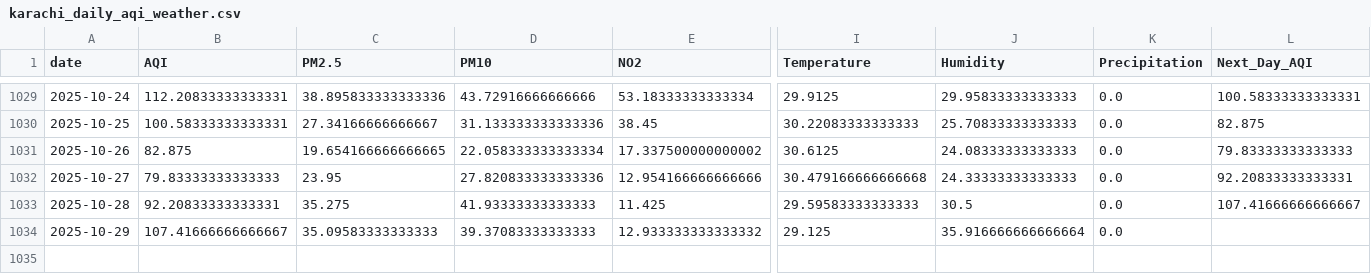
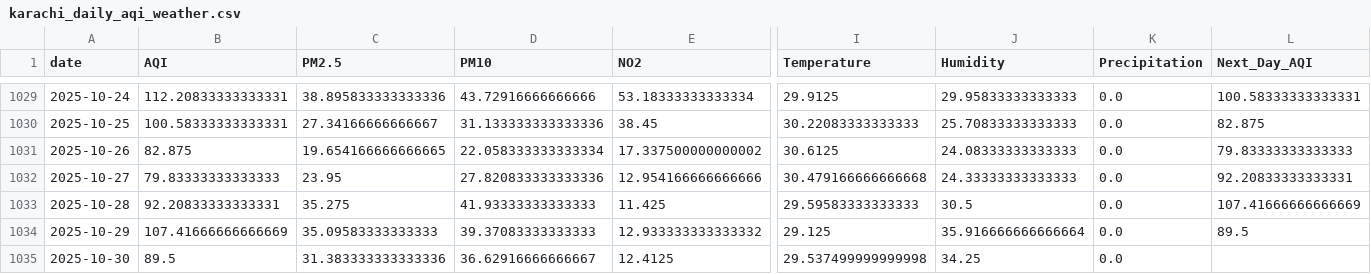
Before and after one commit to SheemaMasood381/Pearls-Karachi-AQI-Prediction-for-next-3-days-, a CSV file: data/karachi_daily_aqi_weather.csv, drawn as a sheet; only a part is shown, gaps mark what is left out; rows hold the shown columns only; the diff names each change by its address in the sheet, - before the commit and + after, or states it on an @@ line.

```diff
--- a/data/karachi_daily_aqi_weather.csv
+++ b/data/karachi_daily_aqi_weather.csv
-L1033 (Next_Day_AQI): 107.41666666666667
+L1033 (Next_Day_AQI): 107.41666666666669
-B1034 (AQI): 107.41666666666667
+B1034 (AQI): 107.41666666666669
-L1034 (Next_Day_AQI): (empty)
+L1034 (Next_Day_AQI): 89.5
+row 1035: 2025-10-30 | 89.5 | 31.383333333333336 | 36.62916666666667 | 12.4125 | 29.537499999999998 | 34.25 | 0.0
```
Also changed, not shown: lime_explanations/lime_explanation.csv, processed_data/daily_karachi_preprocessed.csv, 4 other files.
